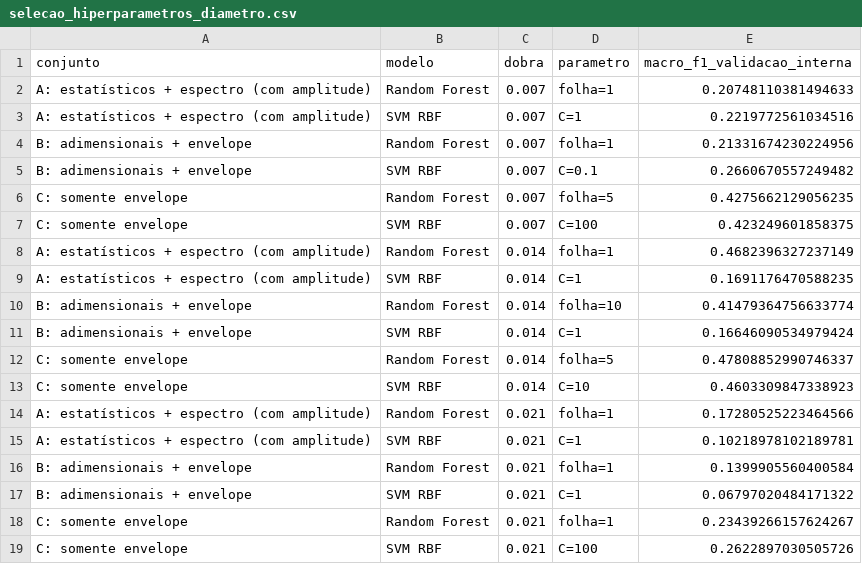
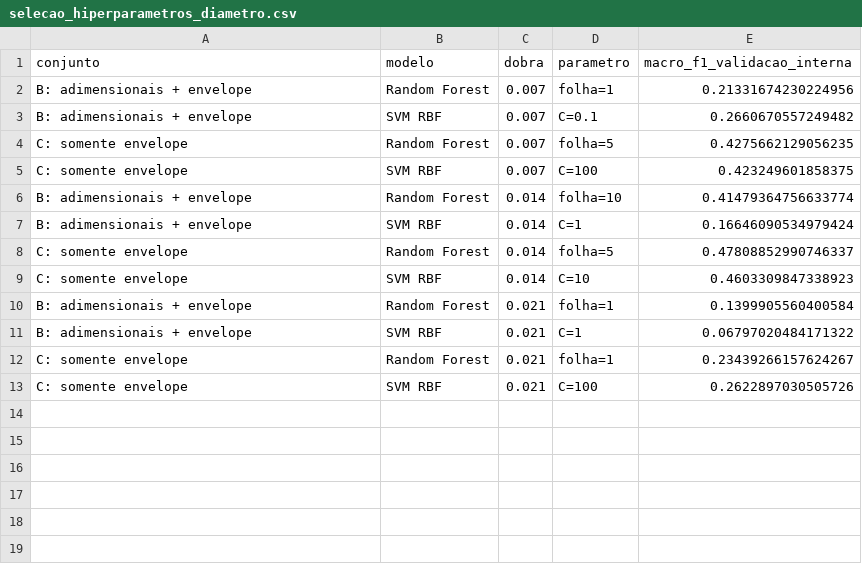
Before and after one commit to rodrigo-faltz/CD2026-S2, a CSV file: resultados/selecao_hiperparametros_diametro.csv, drawn as a sheet; the diff names each change by its address in the sheet, - before the commit and + after, or states it on an @@ line.

```diff
--- a/resultados/selecao_hiperparametros_diametro.csv
+++ b/resultados/selecao_hiperparametros_diametro.csv
-row 2: A: estatísticos + espectro (com amplitude) | Random Forest | 0.007 | folha=1 | 0.20748110381494633
-row 3: A: estatísticos + espectro (com amplitude) | SVM RBF | 0.007 | C=1 | 0.2219772561034516
-row 8: A: estatísticos + espectro (com amplitude) | Random Forest | 0.014 | folha=1 | 0.4682396327237149
-row 9: A: estatísticos + espectro (com amplitude) | SVM RBF | 0.014 | C=1 | 0.1691176470588235
-row 14: A: estatísticos + espectro (com amplitude) | Random Forest | 0.021 | folha=1 | 0.17280525223464566
-row 15: A: estatísticos + espectro (com amplitude) | SVM RBF | 0.021 | C=1 | 0.10218978102189781
```
Also changed, not shown: resultados/comparacao_por_gravacao.csv, resultados/diagnostico_carga.csv, 19 other files.
